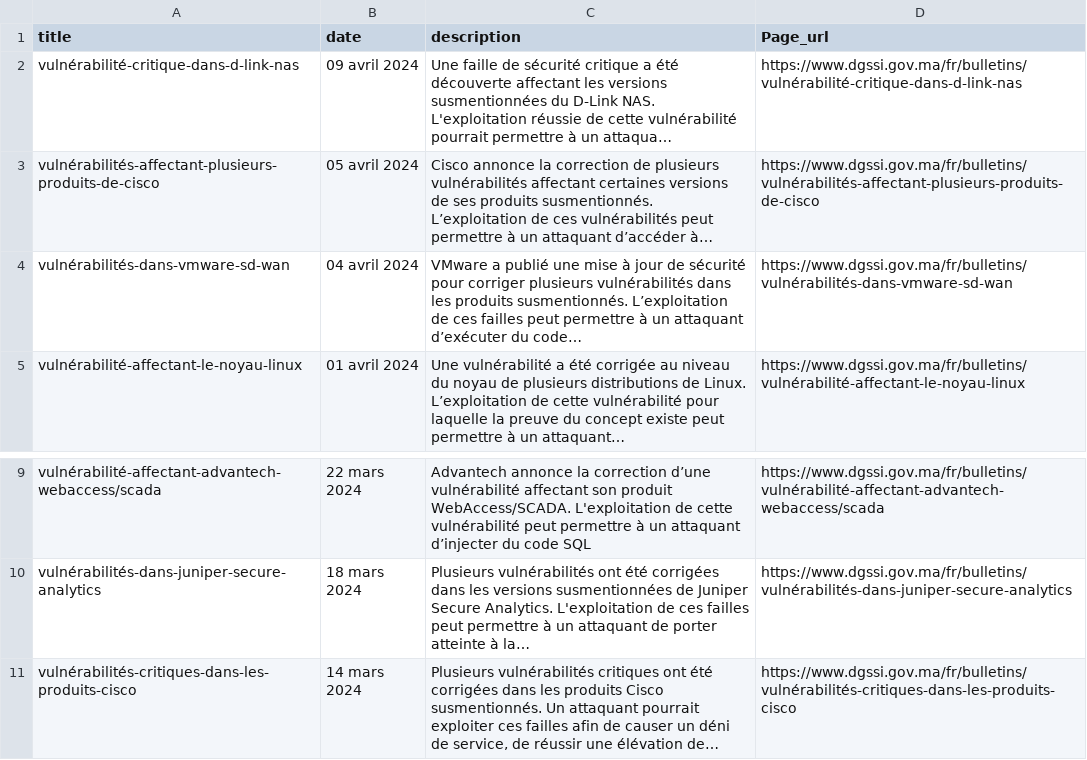
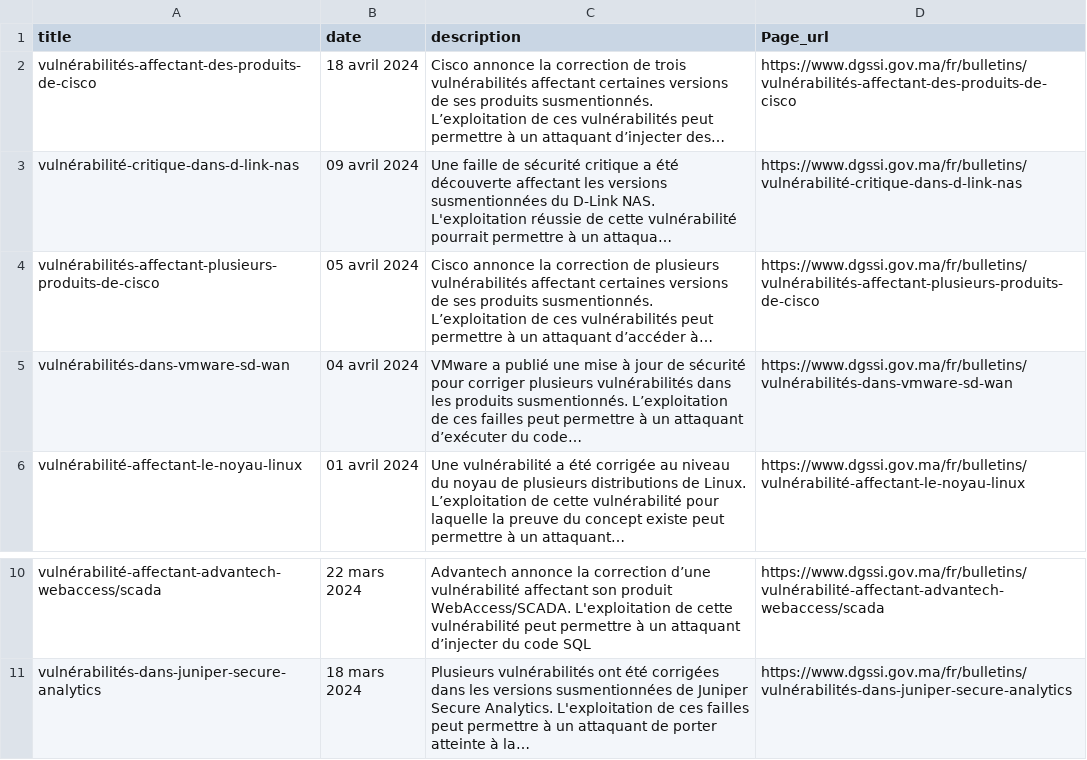
Before and after one commit to nasreddi/Vulnerabilities_ICS, a CSV file: bulletins.csv, drawn as a sheet; only a part is shown, gaps mark what is left out; long unchanged cells end in …; removed rows and columns are numbered as before the commit, all else as after; the diff names each change by its address in the sheet, - before the commit and + after, or states it on an @@ line.

```diff
--- a/bulletins.csv
+++ b/bulletins.csv
+row 2: vulnérabilités-affectant-des-produits-de-cisco | 18 avril 2024 | Cisco annonce la correction de trois vulnérabilités affectant certaines versions de ses produits susmentionnés. L’exploitation de ces vulnérabilités peut permettre à un attaquant d’injecter des… | https://www.dgssi.gov.ma/fr/bulletins/vulnérabilités-affectant-des-produits-de-cisco
-row 11: vulnérabilités-critiques-dans-les-produits-cisco | 14 mars 2024 | Plusieurs vulnérabilités critiques ont été corrigées dans les produits Cisco susmentionnés. Un attaquant pourrait exploiter ces failles afin de causer un déni de service, de réussir une élévation de… | https://www.dgssi.gov.ma/fr/bulletins/vulnérabilités-critiques-dans-les-produits-cisco
```
Also changed, not shown: 2 other files.
